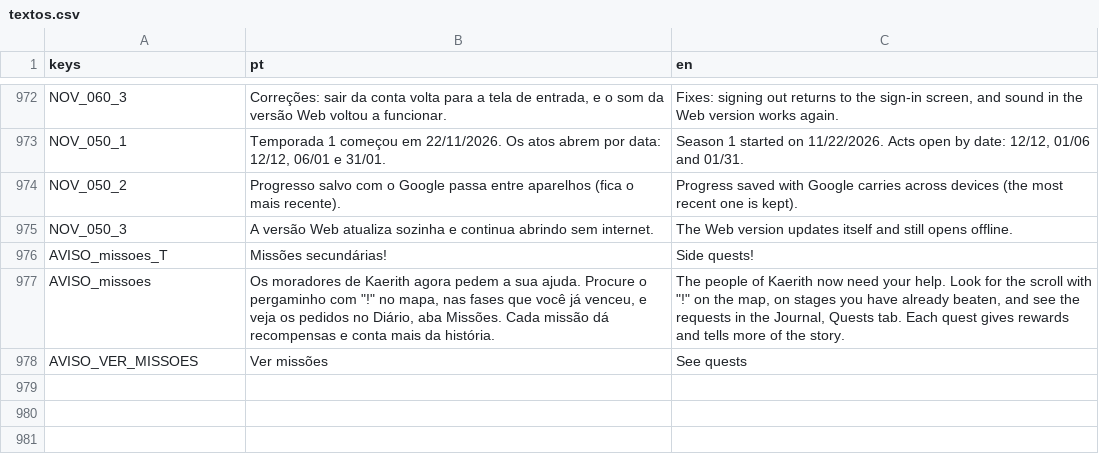
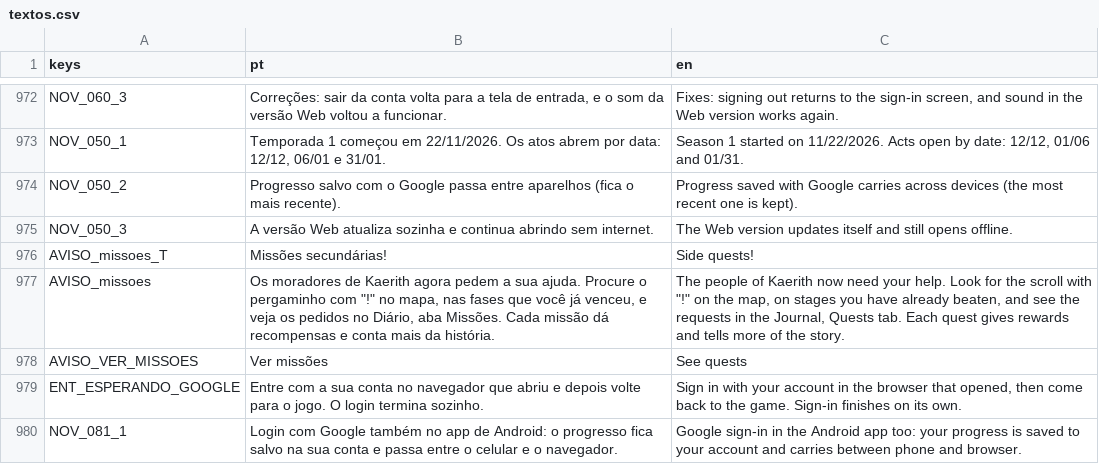
Before and after one commit to joaofoguin/kaerith, a CSV file: idiomas/textos.csv, drawn as a sheet; only a part is shown, gaps mark what is left out; the diff names each change by its address in the sheet, - before the commit and + after, or states it on an @@ line.

```diff
--- a/idiomas/textos.csv
+++ b/idiomas/textos.csv
+row 979: ENT_ESPERANDO_GOOGLE | Entre com a sua conta no navegador que abriu e depois volte para o jogo. O login termina sozinho. | Sign in with your account in the browser that opened, then come back to the game. Sign-in finishes on its own.
+row 980: NOV_081_1 | Login com Google também no app de Android: o progresso fica salvo na sua conta e passa entre o celular e o navegador. | Google sign-in in the Android app too: your progress is saved to your account and carries between phone and browser.
```
Also changed, not shown: 12 other files.
